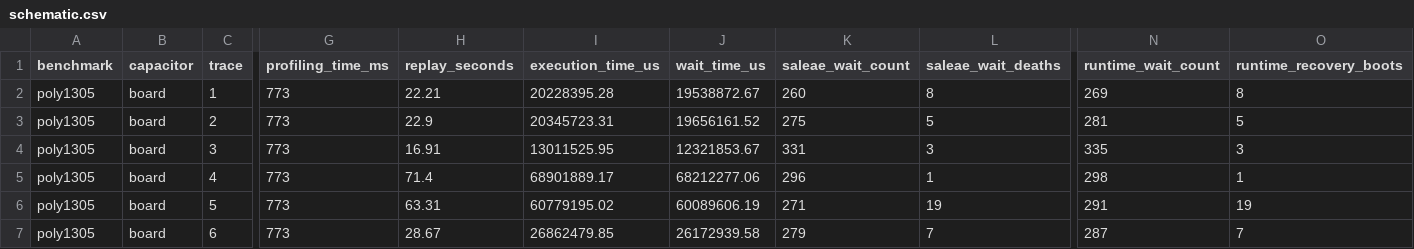
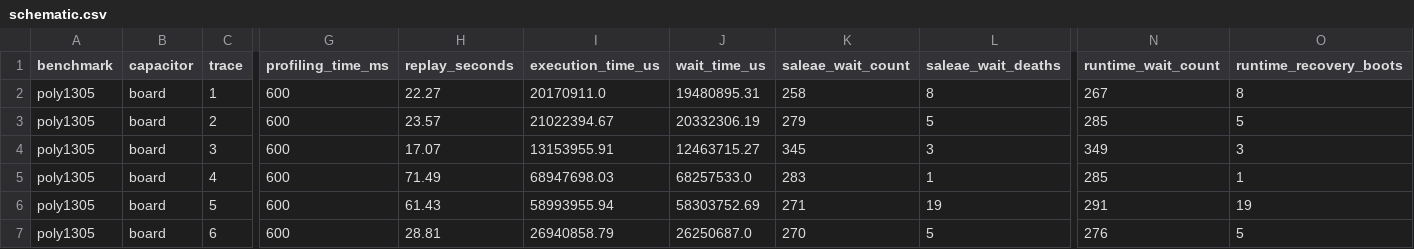
Before and after one commit to byeongjee/bao, a CSV file: results/intermittent/poly1305/schematic.csv, drawn as a sheet; only a part is shown, gaps mark what is left out; the diff covers the shown part only; the diff names each change by its address in the sheet, - before the commit and + after, or states it on an @@ line.

Commit message:
Re-measure sha256 and poly1305 under intermittent power with the memcpy size bound

```diff
--- a/results/intermittent/poly1305/schematic.csv
+++ b/results/intermittent/poly1305/schematic.csv
-G2:G7 (profiling_time_ms): 773
+G2:G7 (profiling_time_ms): 600
-H2 (replay_seconds): 22.21
+H2 (replay_seconds): 22.27
-I2 (execution_time_us): 20228395.28
+I2 (execution_time_us): 20170911.0
-J2 (wait_time_us): 19538872.67
+J2 (wait_time_us): 19480895.31
-K2 (saleae_wait_count): 260
+K2 (saleae_wait_count): 258
-N2 (runtime_wait_count): 269
+N2 (runtime_wait_count): 267
-H3 (replay_seconds): 22.9
+H3 (replay_seconds): 23.57
-I3 (execution_time_us): 20345723.31
+I3 (execution_time_us): 21022394.67
-J3 (wait_time_us): 19656161.52
+J3 (wait_time_us): 20332306.19
-K3 (saleae_wait_count): 275
+K3 (saleae_wait_count): 279
-N3 (runtime_wait_count): 281
+N3 (runtime_wait_count): 285
-H4 (replay_seconds): 16.91
+H4 (replay_seconds): 17.07
-I4 (execution_time_us): 13011525.95
+I4 (execution_time_us): 13153955.91
-J4 (wait_time_us): 12321853.67
+J4 (wait_time_us): 12463715.27
-K4 (saleae_wait_count): 331
+K4 (saleae_wait_count): 345
-N4 (runtime_wait_count): 335
+N4 (runtime_wait_count): 349
-H5 (replay_seconds): 71.4
+H5 (replay_seconds): 71.49
-I5 (execution_time_us): 68901889.17
+I5 (execution_time_us): 68947698.03
-J5 (wait_time_us): 68212277.06
+J5 (wait_time_us): 68257533.0
-K5 (saleae_wait_count): 296
+K5 (saleae_wait_count): 283
-N5 (runtime_wait_count): 298
+N5 (runtime_wait_count): 285
-H6 (replay_seconds): 63.31
+H6 (replay_seconds): 61.43
-I6 (execution_time_us): 60779195.02
+I6 (execution_time_us): 58993955.94
-J6 (wait_time_us): 60089606.19
+J6 (wait_time_us): 58303752.69
-H7 (replay_seconds): 28.67
+H7 (replay_seconds): 28.81
-I7 (execution_time_us): 26862479.85
+I7 (execution_time_us): 26940858.79
-J7 (wait_time_us): 26172939.58
+J7 (wait_time_us): 26250687.0
-K7 (saleae_wait_count): 279
+K7 (saleae_wait_count): 270
-L7 (saleae_wait_deaths): 7
+L7 (saleae_wait_deaths): 5
-N7 (runtime_wait_count): 287
+N7 (runtime_wait_count): 276
-O7 (runtime_recovery_boots): 7
+O7 (runtime_recovery_boots): 5
```
Also changed, not shown: 24 edited cells elsewhere in this file, results/intermittent/sha256/rockclimb.csv, results/intermittent/sha256/schematic.csv, 7 other files.
